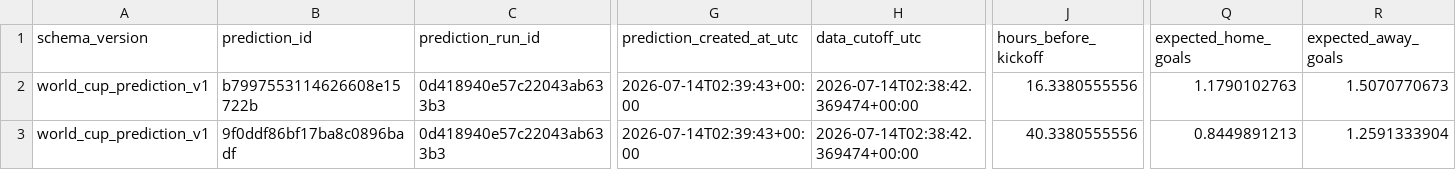
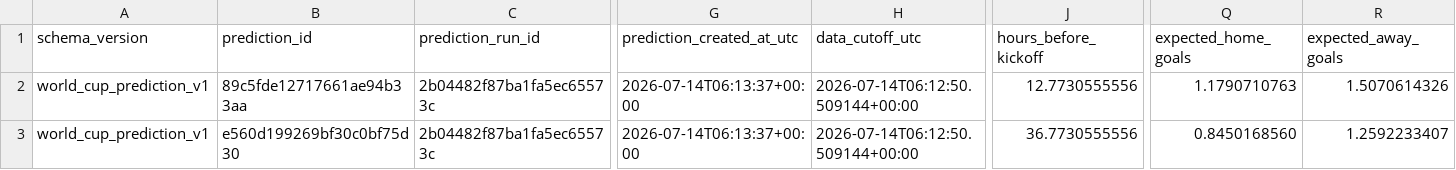
Before and after one commit to juanbrau-or/world-cup-2026-predictions, a CSV file: shadow/contextual_latest.csv, drawn as a sheet; only a part is shown, gaps mark what is left out; the diff covers the shown part only; the diff names each change by its address in the sheet, - before the commit and + after, or states it on an @@ line.

```diff
--- a/shadow/contextual_latest.csv
+++ b/shadow/contextual_latest.csv
-B2 (prediction_id): b7997553114626608e15722b
+B2 (prediction_id): 89c5fde12717661ae94b33aa
-C2:C3 (prediction_run_id): 0d418940e57c22043ab633b3
+C2:C3 (prediction_run_id): 2b04482f87ba1fa5ec65573c
-G2:G3 (prediction_created_at_utc): 2026-07-14T02:39:43+00:00
+G2:G3 (prediction_created_at_utc): 2026-07-14T06:13:37+00:00
-H2:H3 (data_cutoff_utc): 2026-07-14T02:38:42.369474+00:00
+H2:H3 (data_cutoff_utc): 2026-07-14T06:12:50.509144+00:00
-J2 (hours_before_kickoff): 16.3380555556
+J2 (hours_before_kickoff): 12.7730555556
-Q2 (expected_home_goals): 1.1790102763
+Q2 (expected_home_goals): 1.1790710763
-R2 (expected_away_goals): 1.5070770673
+R2 (expected_away_goals): 1.5070614326
-B3 (prediction_id): 9f0ddf86bf17ba8c0896badf
+B3 (prediction_id): e560d199269bf30c0bf75d30
-J3 (hours_before_kickoff): 40.3380555556
+J3 (hours_before_kickoff): 36.7730555556
-Q3 (expected_home_goals): 0.8449891213
+Q3 (expected_home_goals): 0.8450168560
-R3 (expected_away_goals): 1.2591333904
+R3 (expected_away_goals): 1.2592233407
```
Also changed, not shown: 16 edited cells elsewhere in this file, latest.csv, prospective_matches.csv, 18 other files.
